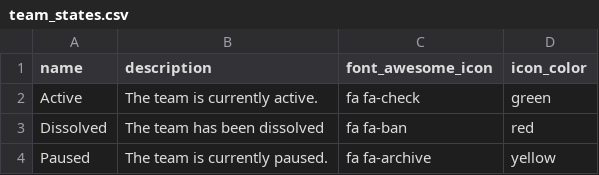
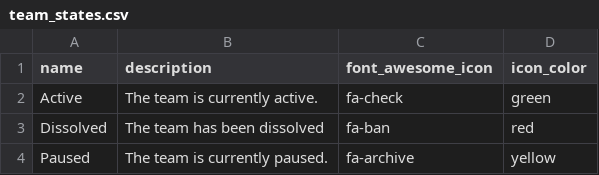
Before and after one commit to earth-metabolome-initiative/emi-monorepo, a CSV file: web/backend/db_data/team_states.csv, drawn as a sheet.

```diff
--- a/web/backend/db_data/team_states.csv
+++ b/web/backend/db_data/team_states.csv
@@ -1,4 +1,4 @@
 name,description,font_awesome_icon,icon_color
-Active,The team is currently active.,fa fa-check,green
-Dissolved,The team has been dissolved,fa fa-ban,red
-Paused,The team is currently paused.,fa fa-archive,yellow
+Active,The team is currently active.,fa-check,green
+Dissolved,The team has been dissolved,fa-ban,red
+Paused,The team is currently paused.,fa-archive,yellow
```
Also changed, not shown: web/backend/db_data/font_awesome_icons.csv, web/backend/db_data/project_states.csv, 7 other files.
